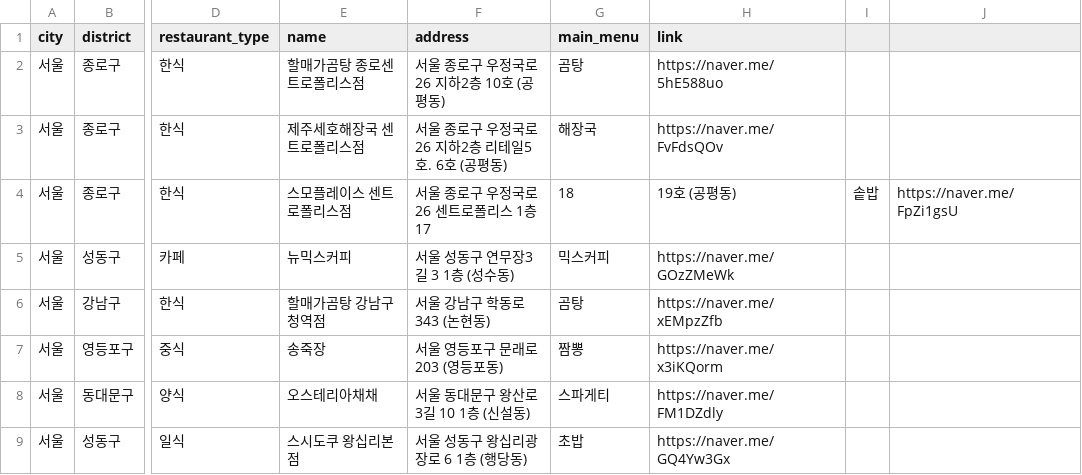
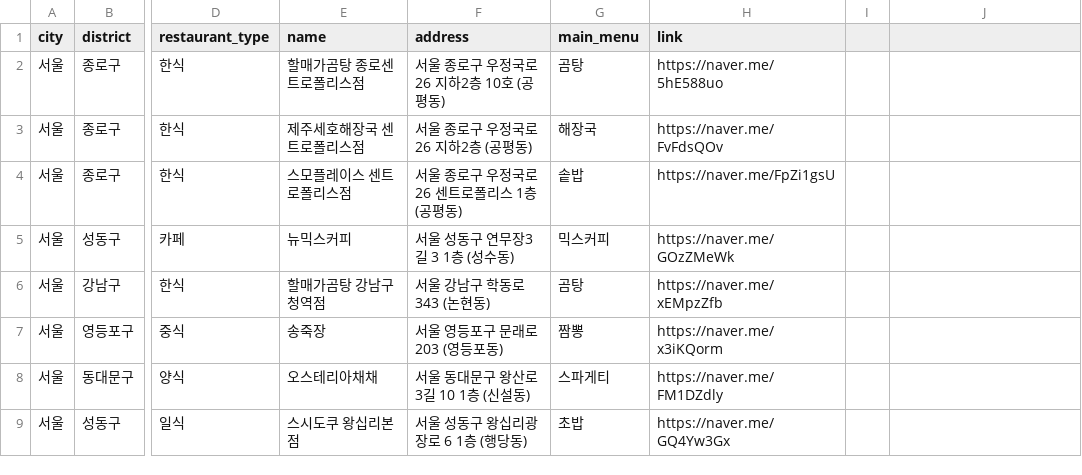
Before and after one commit to Bonitabueno/matjip_fairy, a CSV file: matjip_fairy_restaurants_info.csv, drawn as a sheet; only a part is shown, gaps mark what is left out; the diff names each change by its address in the sheet, - before the commit and + after, or states it on an @@ line.

Commit message:
Update matjip_fairy_restaurants_info.csv

```diff
--- a/matjip_fairy_restaurants_info.csv
+++ b/matjip_fairy_restaurants_info.csv
-F3 (address): 서울 종로구 우정국로 26 지하2층 리테일5호. 6호 (공평동)
+F3 (address): 서울 종로구 우정국로 26 지하2층 (공평동)
-F4 (address): 서울 종로구 우정국로 26 센트로폴리스 1층 17
+F4 (address): 서울 종로구 우정국로 26 센트로폴리스 1층 (공평동)
-G4 (main_menu): 18
+G4 (main_menu): 솥밥
-H4 (link): 19호 (공평동)
+H4 (link): https://naver.me/FpZi1gsU
-I4: 솥밥
+I4: (empty)
-J4: https://naver.me/FpZi1gsU
+J4: (empty)
```
